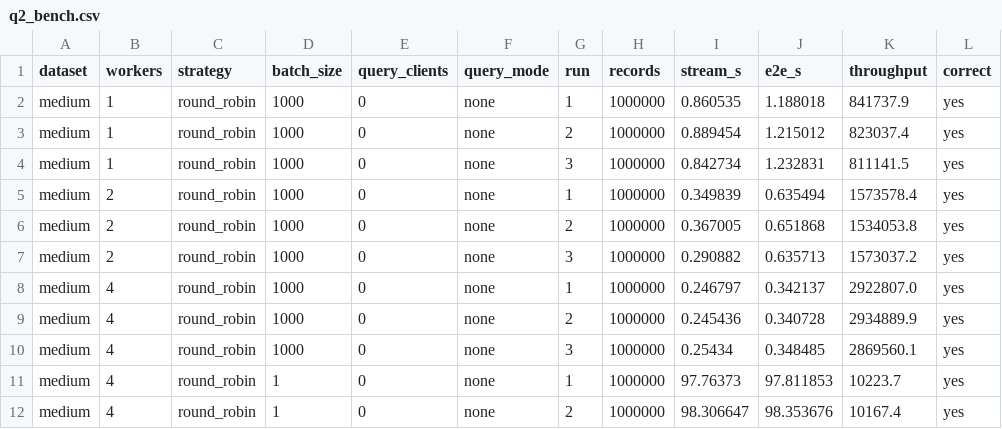
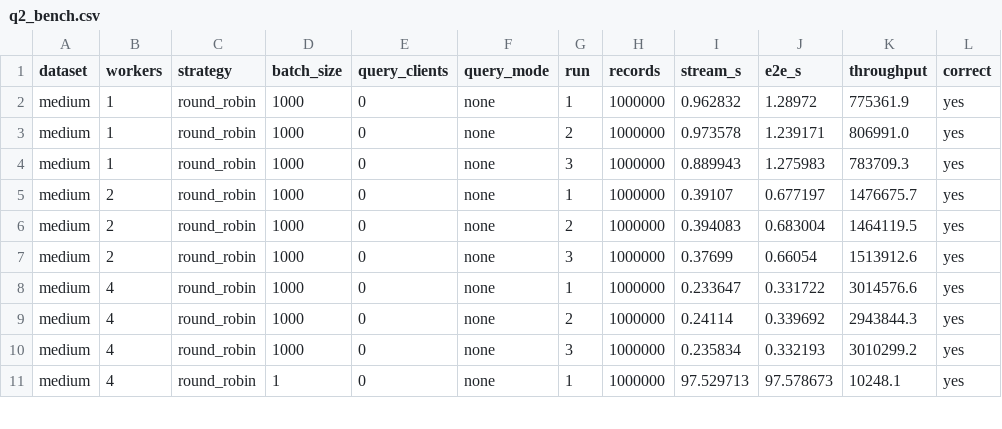
Before and after one commit to Keerthi-2012/Distributed-Systems-Assignment-3, a CSV file: Section2_Q2/results/q2_bench.csv, drawn as a sheet; only a part is shown; the diff covers the shown part only.

```diff
--- a/Section2_Q2/results/q2_bench.csv
+++ b/Section2_Q2/results/q2_bench.csv
@@ -1,12 +1,11 @@
 dataset,workers,strategy,batch_size,query_clients,query_mode,run,records,stream_s,e2e_s,throughput,correct
-medium,1,round_robin,1000,0,none,1,1000000,0.860535,1.188018,841737.9,yes
-medium,1,round_robin,1000,0,none,2,1000000,0.889454,1.215012,823037.4,yes
-medium,1,round_robin,1000,0,none,3,1000000,0.842734,1.232831,811141.5,yes
-medium,2,round_robin,1000,0,none,1,1000000,0.349839,0.635494,1573578.4,yes
-medium,2,round_robin,1000,0,none,2,1000000,0.367005,0.651868,1534053.8,yes
-medium,2,round_robin,1000,0,none,3,1000000,0.290882,0.635713,1573037.2,yes
-medium,4,round_robin,1000,0,none,1,1000000,0.246797,0.342137,2922807.0,yes
-medium,4,round_robin,1000,0,none,2,1000000,0.245436,0.340728,2934889.9,yes
-medium,4,round_robin,1000,0,none,3,1000000,0.25434,0.348485,2869560.1,yes
-medium,4,round_robin,1,0,none,1,1000000,97.76373,97.811853,10223.7,yes
-medium,4,round_robin,1,0,none,2,1000000,98.306647,98.353676,10167.4,yes
+medium,1,round_robin,1000,0,none,1,1000000,0.962832,1.28972,775361.9,yes
+medium,1,round_robin,1000,0,none,2,1000000,0.973578,1.239171,806991.0,yes
+medium,1,round_robin,1000,0,none,3,1000000,0.889943,1.275983,783709.3,yes
+medium,2,round_robin,1000,0,none,1,1000000,0.39107,0.677197,1476675.7,yes
+medium,2,round_robin,1000,0,none,2,1000000,0.394083,0.683004,1464119.5,yes
+medium,2,round_robin,1000,0,none,3,1000000,0.37699,0.66054,1513912.6,yes
+medium,4,round_robin,1000,0,none,1,1000000,0.233647,0.331722,3014576.6,yes
+medium,4,round_robin,1000,0,none,2,1000000,0.24114,0.339692,2943844.3,yes
+medium,4,round_robin,1000,0,none,3,1000000,0.235834,0.332193,3010299.2,yes
+medium,4,round_robin,1,0,none,1,1000000,97.529713,97.578673,10248.1,yes
```
Also changed, not shown: 75 edited cells elsewhere in this file, Section1_Q1/results/dist_benchmark_summary.csv, Section1_Q1/results/scaling.csv, 23 other files.
